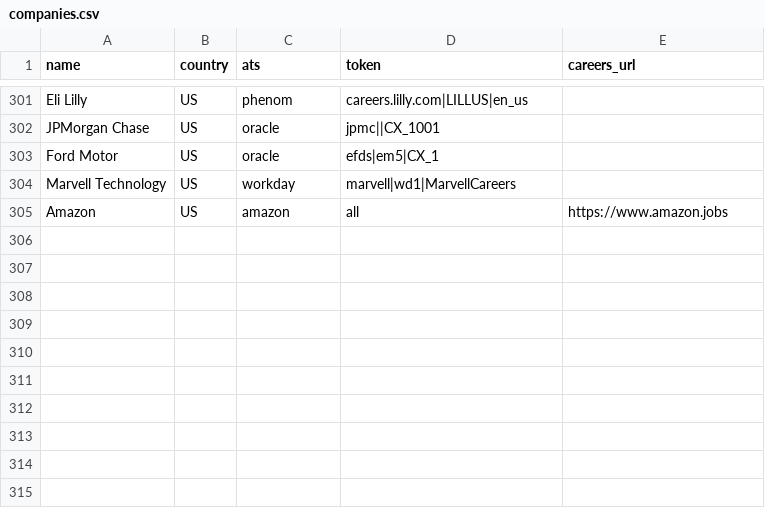
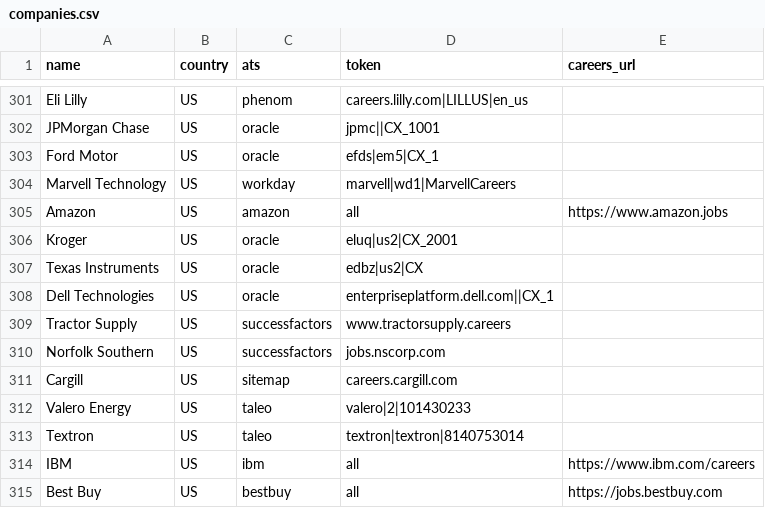
Before and after one commit to Savankumargoswami/rolearch, a CSV file: worker/companies/companies.csv, drawn as a sheet; only a part is shown, gaps mark what is left out; the diff names each change by its address in the sheet, - before the commit and + after, or states it on an @@ line.

```diff
--- a/worker/companies/companies.csv
+++ b/worker/companies/companies.csv
+row 306: Kroger | US | oracle | eluq|us2|CX_2001
+row 307: Texas Instruments | US | oracle | edbz|us2|CX
+row 308: Dell Technologies | US | oracle | enterpriseplatform.dell.com||CX_1
+row 309: Tractor Supply | US | successfactors | www.tractorsupply.careers
+row 310: Norfolk Southern | US | successfactors | jobs.nscorp.com
+row 311: Cargill | US | sitemap | careers.cargill.com
+row 312: Valero Energy | US | taleo | valero|2|101430233
+row 313: Textron | US | taleo | textron|textron|8140753014
+row 314: IBM | US | ibm | all | https://www.ibm.com/careers
+row 315: Best Buy | US | bestbuy | all | https://jobs.bestbuy.com
```
Also changed, not shown: 8 other files.
